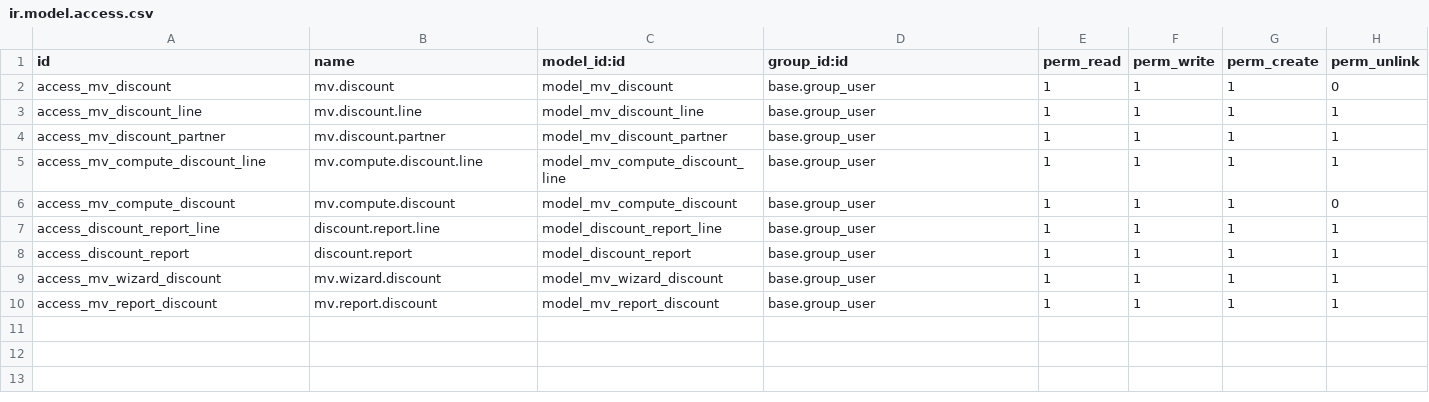
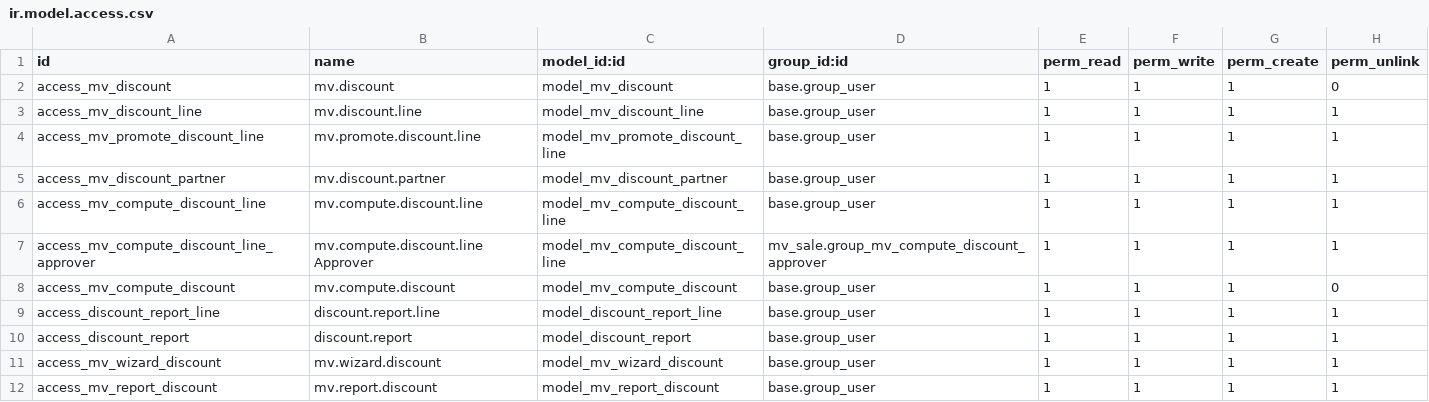
Before and after one commit to qdai123/moveopluscustom, a CSV file: mv_sale/security/ir.model.access.csv, drawn as a sheet; the diff names each change by its address in the sheet, - before the commit and + after, or states it on an @@ line.

Commit message:
[DEV+FIX] mv_sale: fix action approve for Month in Discount Line, init new model Promote Discount Line (60%)

```diff
--- a/mv_sale/security/ir.model.access.csv
+++ b/mv_sale/security/ir.model.access.csv
+row 4: access_mv_promote_discount_line | mv.promote.discount.line | model_mv_promote_discount_line | base.group_user | 1 | 1 | 1 | 1
+row 7: access_mv_compute_discount_line_approver | mv.compute.discount.line Approver | model_mv_compute_discount_line | mv_sale.group_mv_compute_discount_approver | 1 | 1 | 1 | 1
```
Also changed, not shown: 9 other files.
